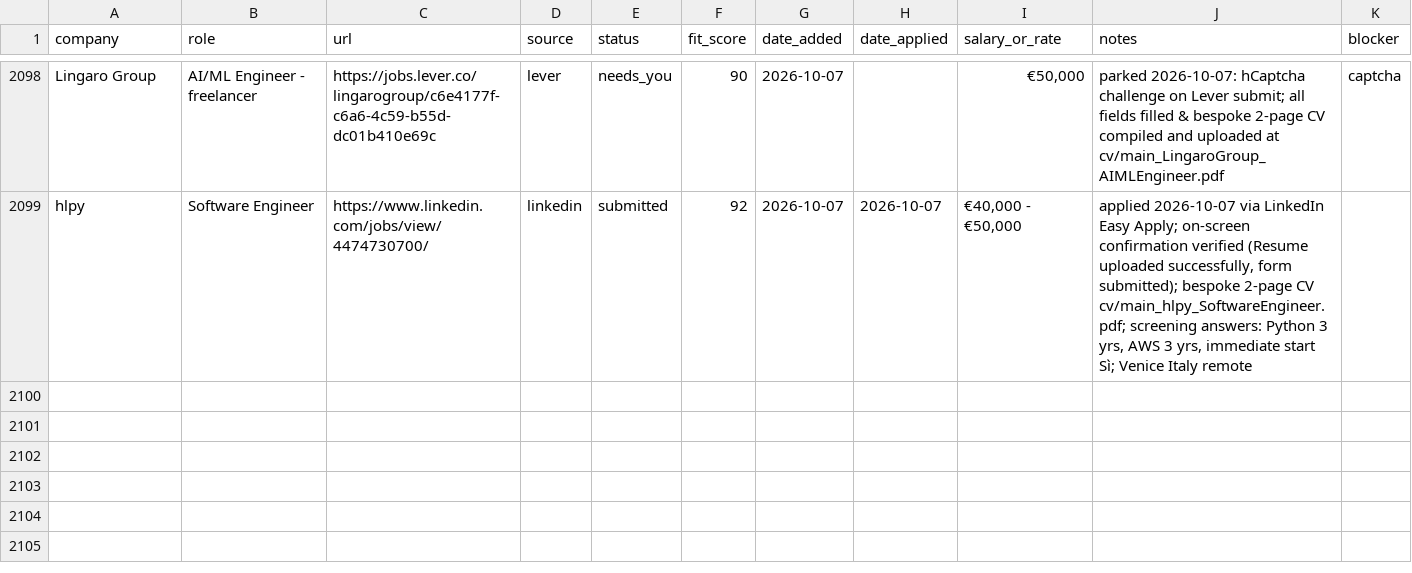
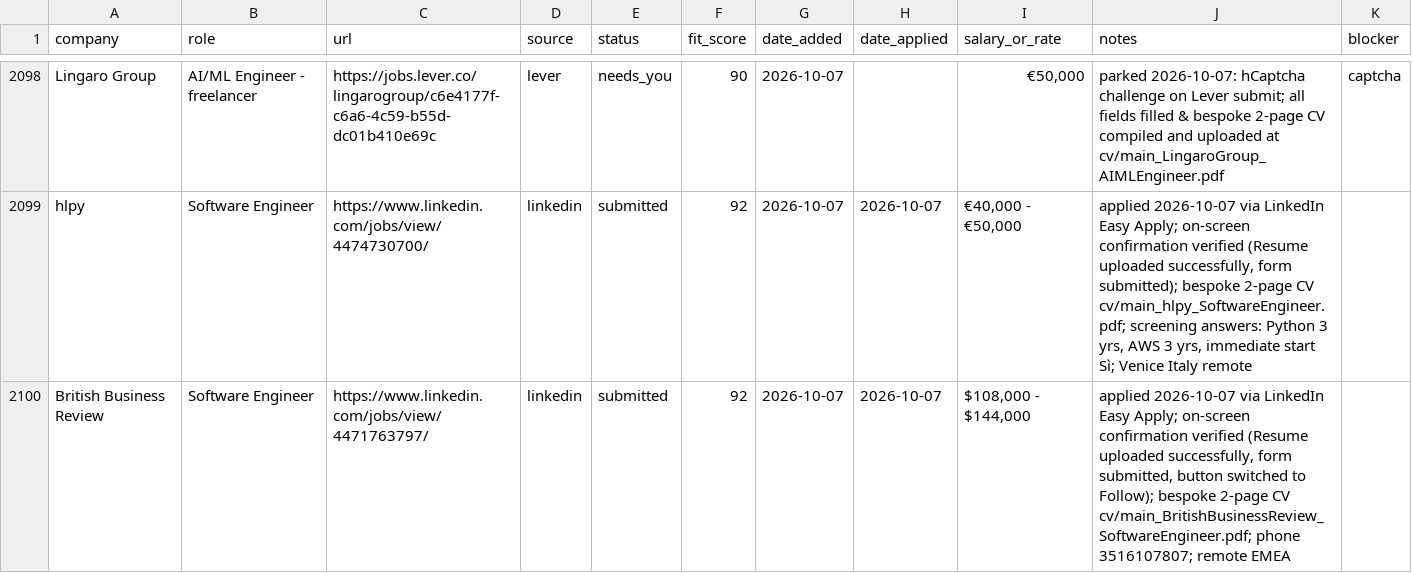
Before and after one commit to prab-gupta/job-hunt, a CSV file: applications.csv, drawn as a sheet; only a part is shown, gaps mark what is left out.

Commit message:
feat(apply): submit British Business Review Software Engineer (Job 42/50)

```diff
--- a/applications.csv
+++ b/applications.csv
@@ -2213 +2213,2 @@ Lingaro Group,AI/ML Engineer - freelancer,https://jobs.lever.co/lingarogroup/c6e
 hlpy,Software Engineer,https://www.linkedin.com/jobs/view/4474730700/,linkedin,submitted,92,2026-10-07,2026-10-07,"€40,000 - €50,000","applied 2026-10-07 via LinkedIn Easy Apply; on-screen confirmation verified (Resume uploaded successfully, form submitted); bespoke 2-page CV cv/main_hlpy_SoftwareEngineer.pdf; screening answers: Python 3 yrs, AWS 3 yrs, immediate start Sì; Venice Italy remote",
+British Business Review,Software Engineer,https://www.linkedin.com/jobs/view/4471763797/,linkedin,submitted,92,2026-10-07,2026-10-07,"$108,000 - $144,000","applied 2026-10-07 via LinkedIn Easy Apply; on-screen confirmation verified (Resume uploaded successfully, form submitted, button switched to Follow); bespoke 2-page CV cv/main_BritishBusinessReview_SoftwareEngineer.pdf; phone 3516107807; remote EMEA",
```
Also changed, not shown: data/csvs/applications.csv, loop/applications.csv, 2 other files.
